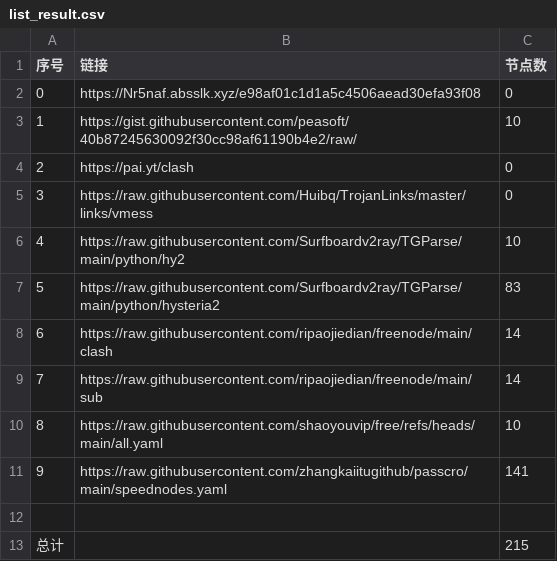
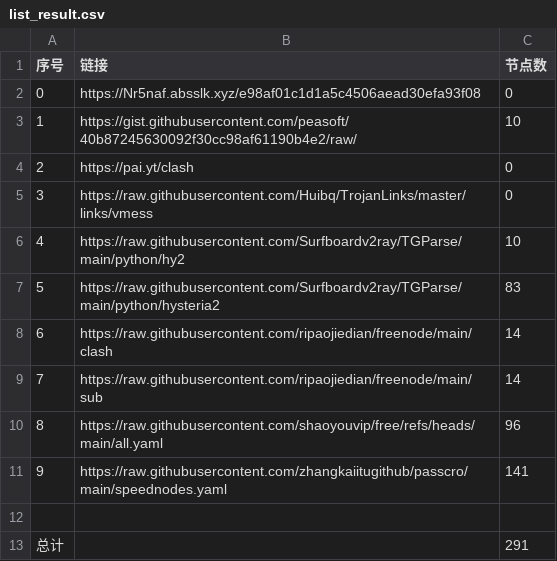
Before and after one commit to bbylw/AutoMergePublicNodes, a CSV file: list_result.csv, drawn as a sheet.

```diff
--- a/list_result.csv
+++ b/list_result.csv
@@ -9,5 +9,5 @@
 7,https://raw.githubusercontent.com/ripaojiedian/freenode/main/sub,14
-8,https://raw.githubusercontent.com/shaoyouvip/free/refs/heads/main/all.yaml,10
+8,https://raw.githubusercontent.com/shaoyouvip/free/refs/heads/main/all.yaml,96
 9,https://raw.githubusercontent.com/zhangkaiitugithub/passcro/main/speednodes.yaml,141
 
-总计,,215
+总计,,291
```
Also changed, not shown: 19 other files.
